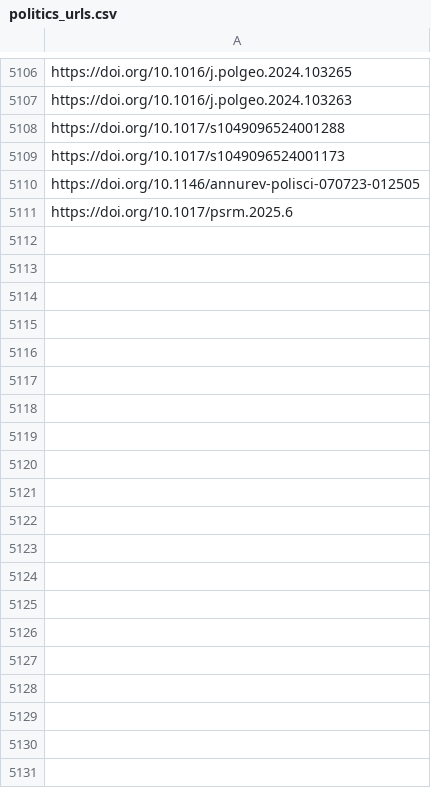
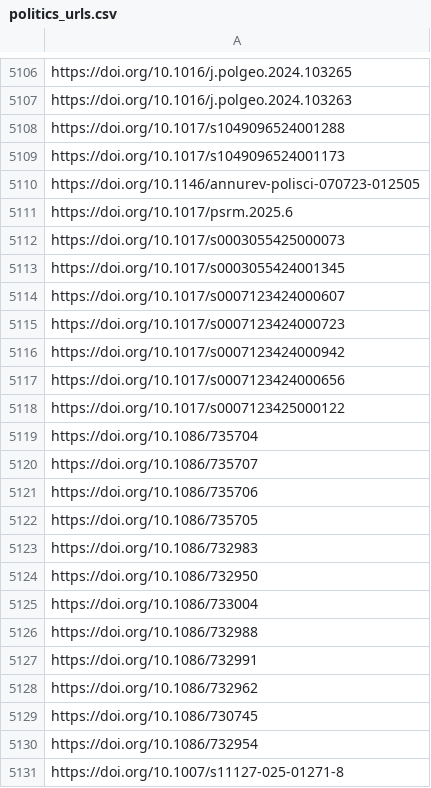
Before and after one commit to jacob-long/picnic, a CSV file: memory/politics_urls.csv, drawn as a sheet; only a part is shown, gaps mark what is left out; the diff covers the shown part only.

```diff
--- a/memory/politics_urls.csv
+++ b/memory/politics_urls.csv
@@ -5111 +5111,21 @@ https://doi.org/10.1146/annurev-polisci-070723-012505
 https://doi.org/10.1017/psrm.2025.6
+https://doi.org/10.1017/s0003055425000073
+https://doi.org/10.1017/s0003055424001345
+https://doi.org/10.1017/s0007123424000607
+https://doi.org/10.1017/s0007123424000723
+https://doi.org/10.1017/s0007123424000942
+https://doi.org/10.1017/s0007123424000656
+https://doi.org/10.1017/s0007123425000122
+https://doi.org/10.1086/735704
+https://doi.org/10.1086/735707
+https://doi.org/10.1086/735706
+https://doi.org/10.1086/735705
+https://doi.org/10.1086/732983
+https://doi.org/10.1086/732950
+https://doi.org/10.1086/733004
+https://doi.org/10.1086/732988
+https://doi.org/10.1086/732991
+https://doi.org/10.1086/732962
+https://doi.org/10.1086/730745
+https://doi.org/10.1086/732954
+https://doi.org/10.1007/s11127-025-01271-8
```
Also changed, not shown: 22 added rows elsewhere in this file, memory/communication_urls.csv, memory/po_urls.csv, 11 other files.
